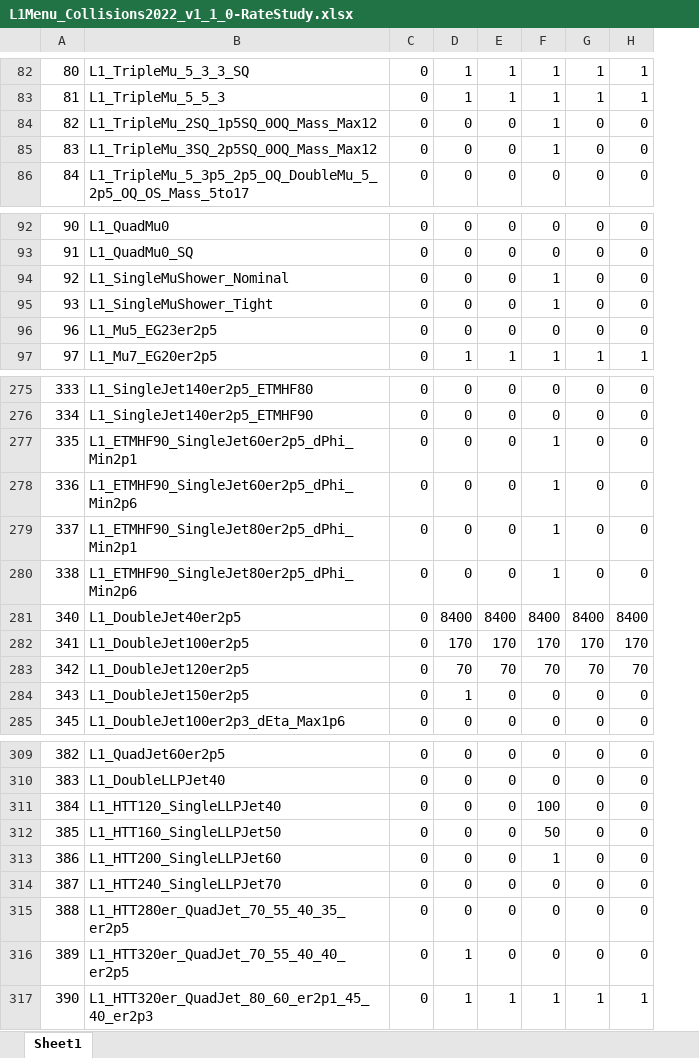
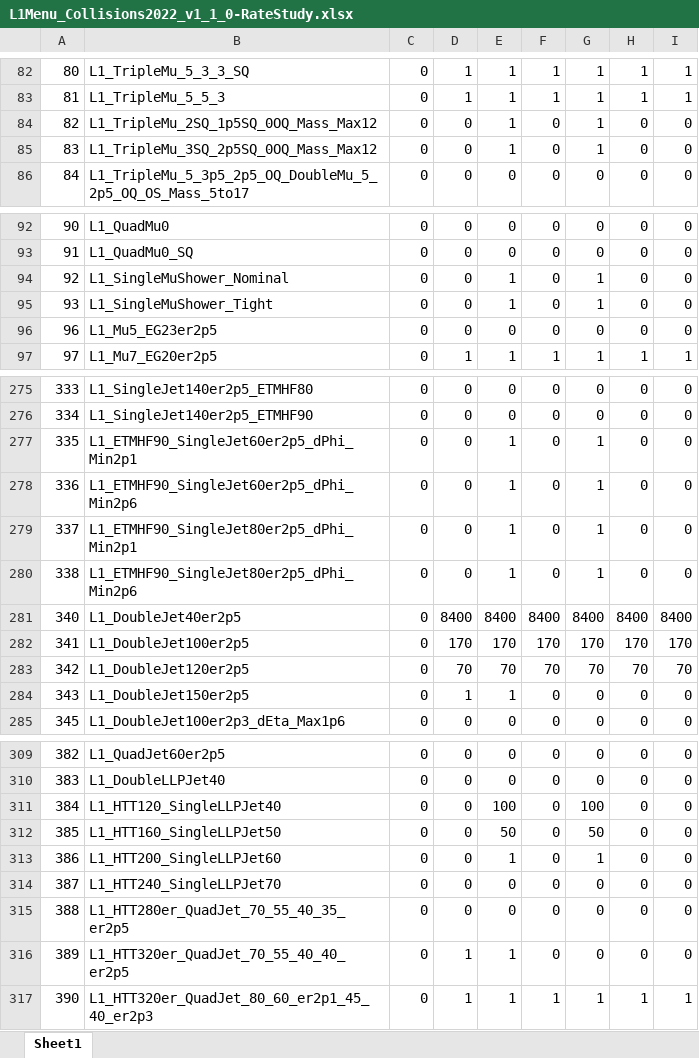
Before and after one commit to cms-l1-dpg/L1MenuRun3, an Excel workbook: development/L1Menu_Collisions2022_v1_1_0/PrescaleTable/L1Menu_Collisions2022_v1_1_0-RateStudy.xlsx, sheet Sheet1, drawn as a sheet; only a part is shown, gaps mark what is left out; values as stored, in another font and other column widths than the file's, no cell formats; the diff covers the shown part only; the diff names each change by its address in the sheet, - before the commit and + after, or states it on an @@ line.

Commit message:
Adding new column ps table for rate study v1_1_0

```diff
--- a/development/L1Menu_Collisions2022_v1_1_0/PrescaleTable/L1Menu_Collisions2022_v1_1_0-RateStudy.xlsx (sheet Sheet1)
+++ b/development/L1Menu_Collisions2022_v1_1_0/PrescaleTable/L1Menu_Collisions2022_v1_1_0-RateStudy.xlsx (sheet Sheet1)
+column I, rows 82-86: 1 | 1 | 0 | 0 | 0; rows 92-97: 0 | 0 | 0 | 0 | 0 | 1; rows 275-285: 0 | 0 | 0 | 0 | 0 | 0 | 8400 | 170 | 70 | 0 | 0; rows 309-317: 0 | 0 | 0 | 0 | 0 | 0 | 0 | 0 | 1
-E84:E85: 0
+E84:E85: 1
-F84:F85: 1
+F84:F85: 0
-G84:G85: 0
+G84:G85: 1
-E94:E95: 0
+E94:E95: 1
-F94:F95: 1
+F94:F95: 0
-G94:G95: 0
+G94:G95: 1
-E277:E280: 0
+E277:E280: 1
-F277:F280: 1
+F277:F280: 0
-G277:G280: 0
+G277:G280: 1
-E284: 0
+E284: 1
-E311: 0
+E311: 100
-F311: 100
+F311: 0
-G311: 0
+G311: 100
-E312: 0
+E312: 50
-F312: 50
+F312: 0
-G312: 0
+G312: 50
-E313: 0
+E313: 1
-F313: 1
+F313: 0
-G313: 0
+G313: 1
-E316: 0
+E316: 1
```
Also changed, not shown: 86 edited cells elsewhere in this sheet, cell formats, 2 other files.
